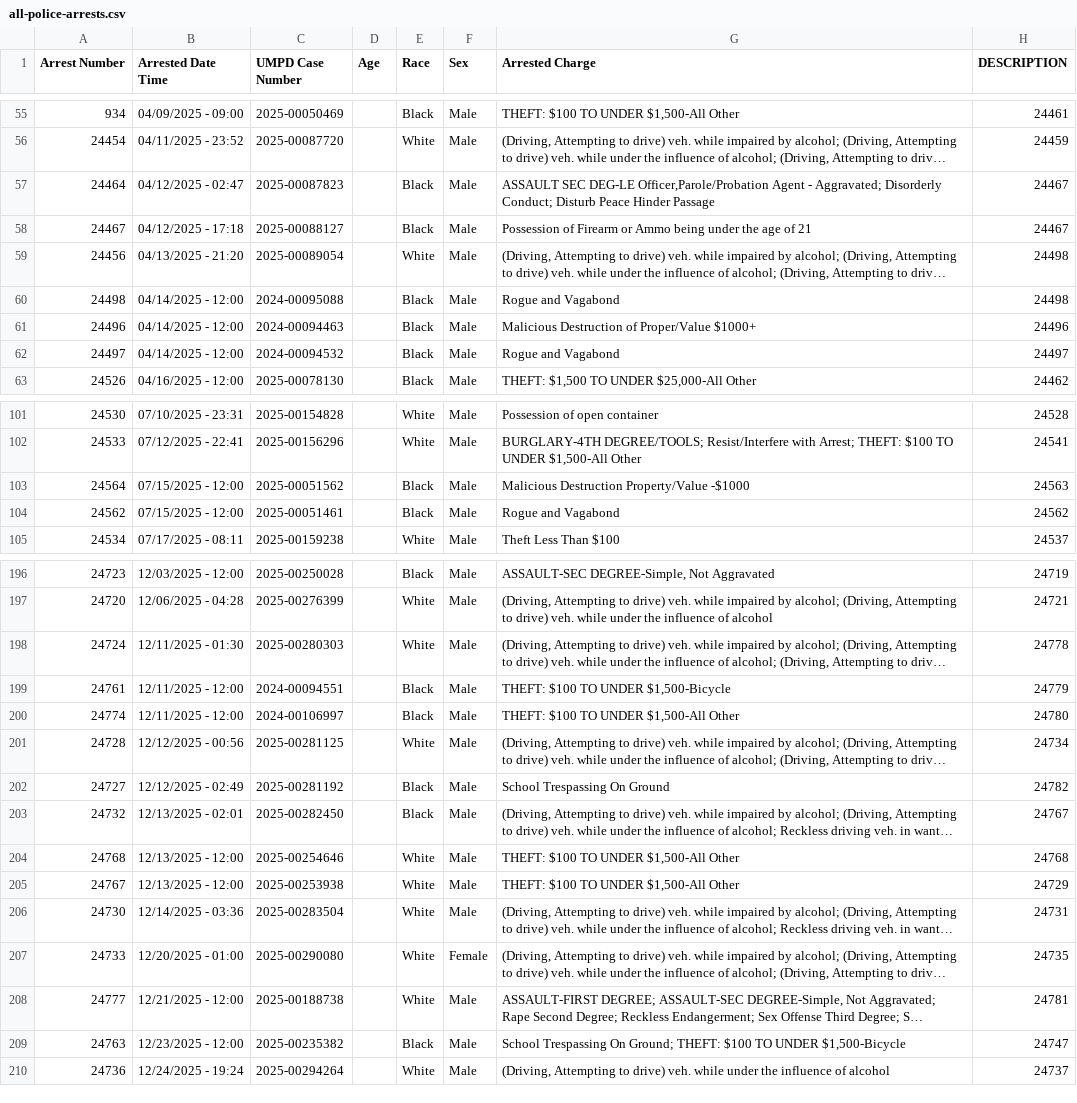
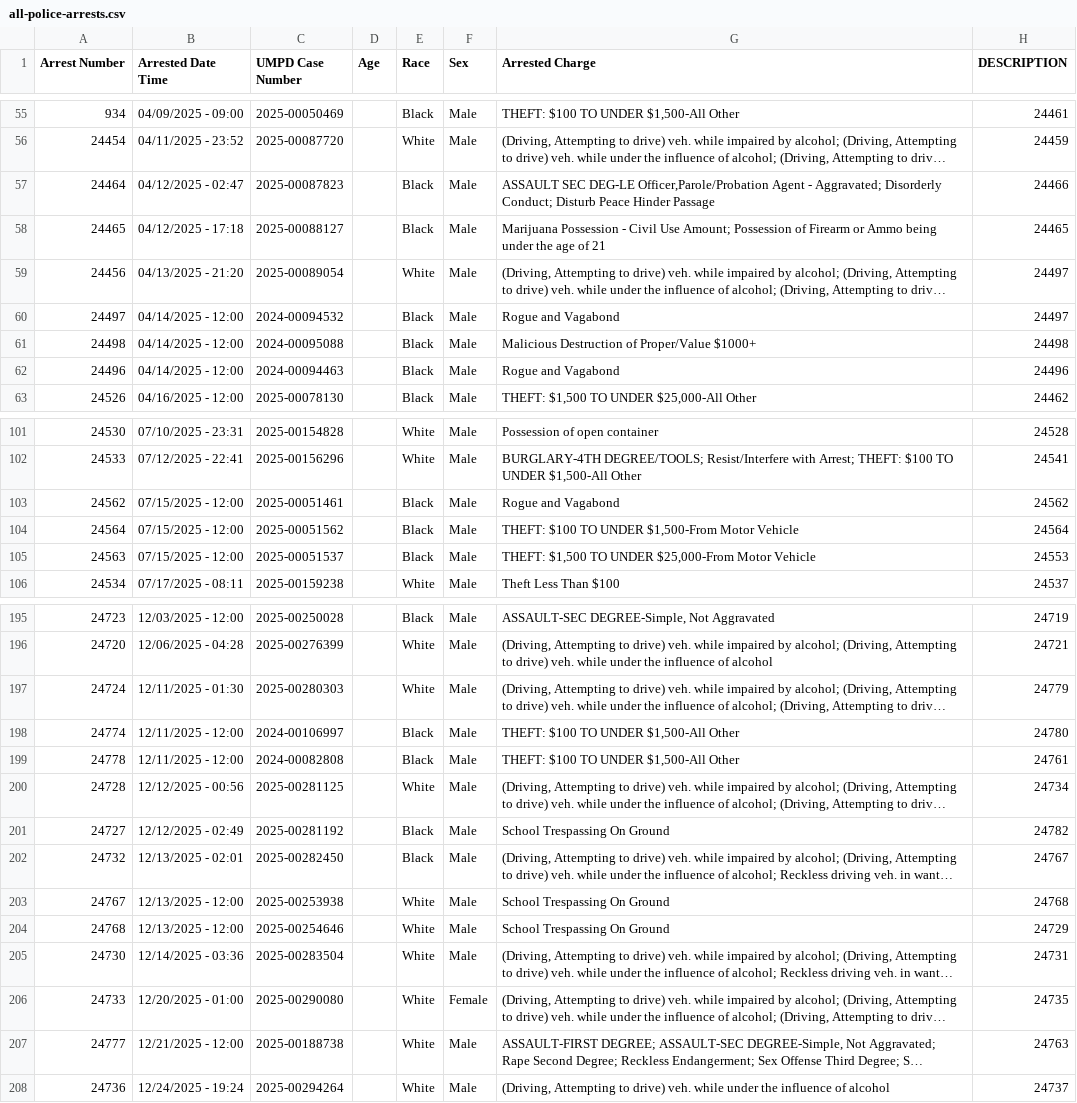
Before and after one commit to dwillis/umpd-logs, a CSV file: data/all-police-arrests.csv, drawn as a sheet; only a part is shown, gaps mark what is left out; long unchanged cells end in …; removed rows and columns are numbered as before the commit, all else as after; the diff covers the shown part only; the diff names each change by its address in the sheet, - before the commit and + after, or states it on an @@ line.

```diff
--- a/data/all-police-arrests.csv
+++ b/data/all-police-arrests.csv
-H57 (DESCRIPTION): 24467
+H57 (DESCRIPTION): 24466
-A58 (Arrest Number): 24467
+A58 (Arrest Number): 24465
-G58 (Arrested Charge): Possession of…
+G58 (Arrested Charge): Marijuana Possession - Civil Use Amount; Possession of…
-H58 (DESCRIPTION): 24467
+H58 (DESCRIPTION): 24465
-H59 (DESCRIPTION): 24498
+H59 (DESCRIPTION): 24497
-row 60: 24498 | 04/14/2025 - 12:00 | 2024-00095088 |  | Black | Male | Rogue and Vagabond | 24498
-row 61: 24496 | 04/14/2025 - 12:00 | 2024-00094463 |  | Black | Male | Malicious Destruction of Proper/Value $1000+ | 24496
+row 61: 24498 | 04/14/2025 - 12:00 | 2024-00095088 |  | Black | Male | Malicious Destruction of Proper/Value $1000+ | 24498
+row 62: 24496 | 04/14/2025 - 12:00 | 2024-00094463 |  | Black | Male | Rogue and Vagabond | 24496
-row 103: 24564 | 07/15/2025 - 12:00 | 2025-00051562 |  | Black | Male | Malicious Destruction Property/Value -$1000 | 24563
+row 104: 24564 | 07/15/2025 - 12:00 | 2025-00051562 |  | Black | Male | THEFT: $100 TO UNDER $1,500-From Motor Vehicle | 24564
@@ row 376 moved to row 105: 24563 @@
-H197 (DESCRIPTION): 24778
+H197 (DESCRIPTION): 24779
@@ row 199 moved to row 369: 24761 @@
@@ row 378 moved to row 199: 24778 @@
-row 204: 24768 | 12/13/2025 - 12:00 | 2025-00254646 |  | White | Male | THEFT: $100 TO UNDER $1,500-All Other | 24768
-G203 (Arrested Charge): THEFT: $100 TO UNDER $1,500-All Other
+G203 (Arrested Charge): School Trespassing On Ground
-H203 (DESCRIPTION): 24729
+H203 (DESCRIPTION): 24768
+row 204: 24768 | 12/13/2025 - 12:00 | 2025-00254646 |  | White | Male | School Trespassing On Ground | 24729
-H207 (DESCRIPTION): 24781
+H207 (DESCRIPTION): 24763
@@ row 209 moved to row 370: 24763 @@
```
Also changed, not shown: 3 added rows, 3 removed rows, 11 moved rows and 23 edited cells elsewhere in this file, 1 other file.
